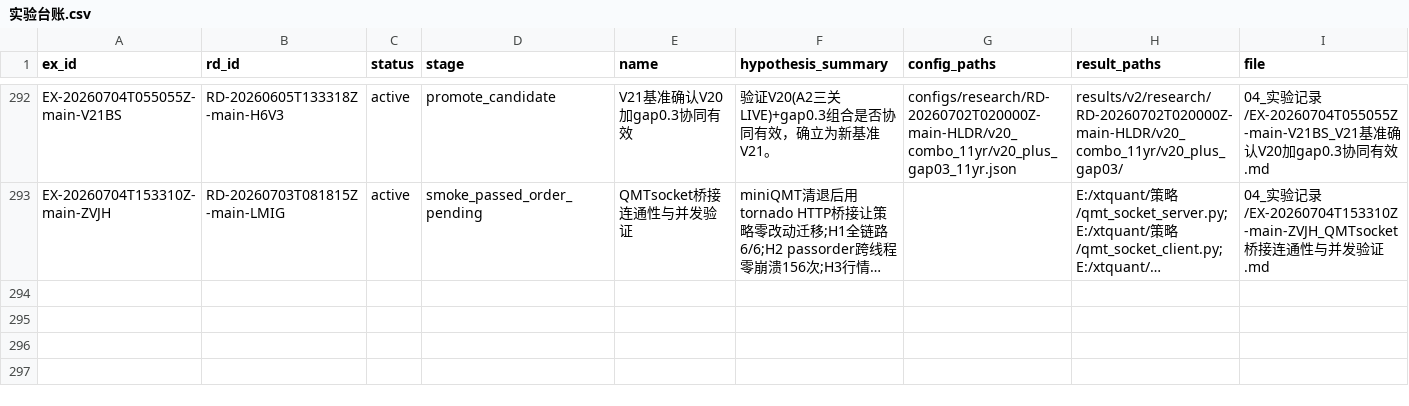
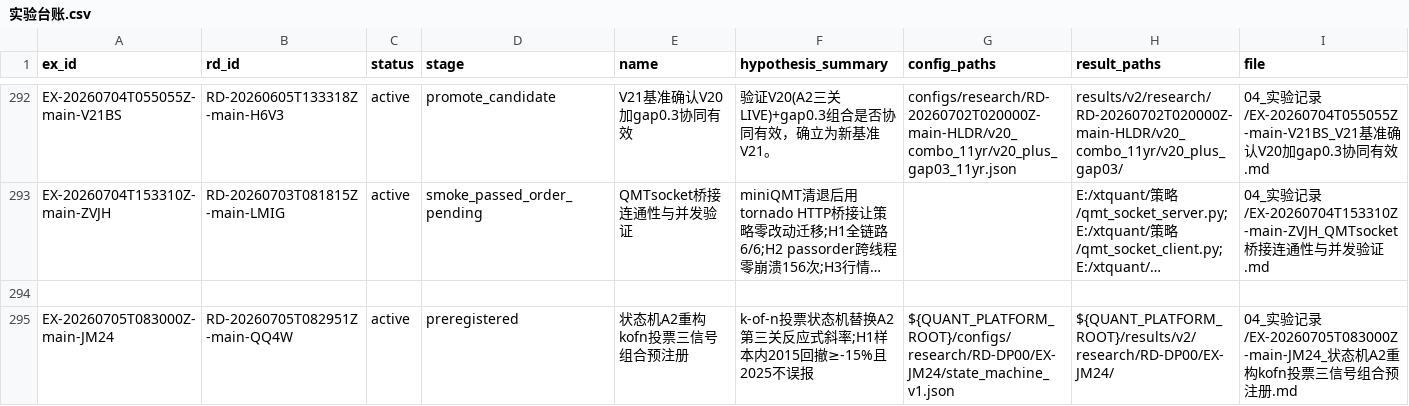
Before and after one commit to huakaiye/quant-knowledge-base, a CSV file: 01_台账/实验台账.csv, drawn as a sheet; only a part is shown, gaps mark what is left out; long unchanged cells end in …; rows hold the shown columns only; the diff names each change by its address in the sheet, - before the commit and + after, or states it on an @@ line.

```diff
--- a/01_台账/实验台账.csv
+++ b/01_台账/实验台账.csv
+row 294: (empty)
+row 295: EX-20260705T083000Z-main-JM24 | RD-20260705T082951Z-main-QQ4W | active | preregistered | 状态机A2重构kofn投票三信号组合预注册 | k-of-n投票状态机替换A2第三关反应式斜率;H1样本内2015回撤≥-15%且2025不误报 | ${QUANT_PLATFORM_ROOT}/configs/research/RD-DP00/EX-JM24/state_machine_v1.json | ${QUANT_PLATFORM_ROOT}/results/v2/research/RD-DP00/EX-JM24/ | 04_实验记录/EX-20260705T083000Z-main-JM24_状态机A2重构kofn投票三信号组合预注册.md
```
Also changed, not shown: 01_台账/子代理调用台账.csv, 01_台账/研究方向台账.csv, 5 other files.
